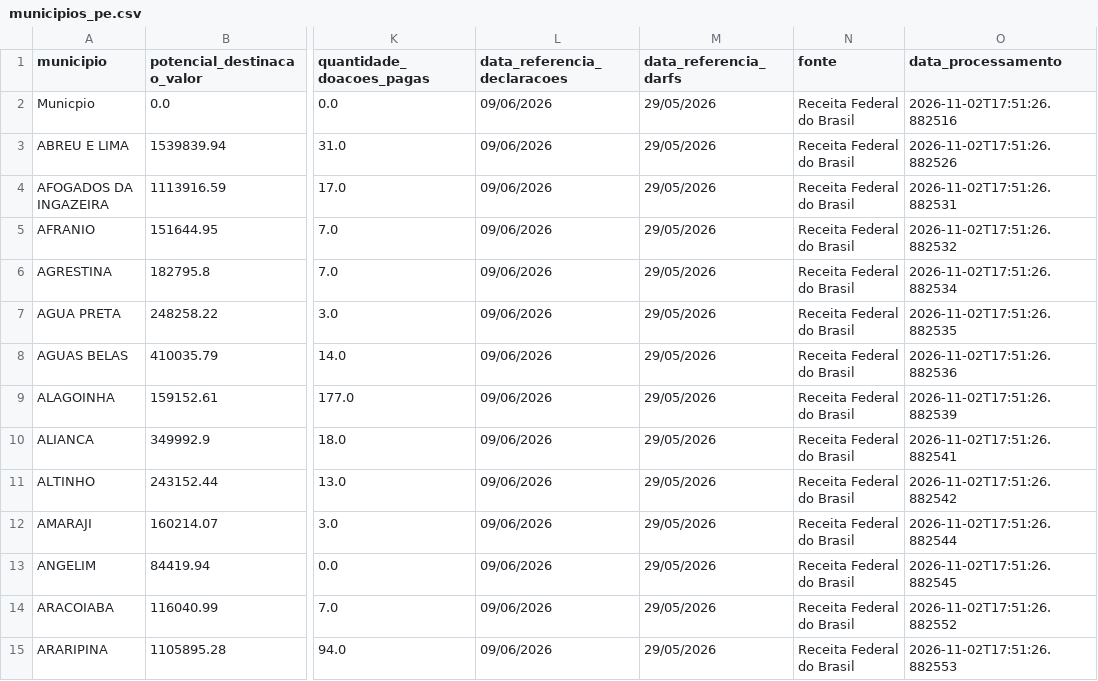
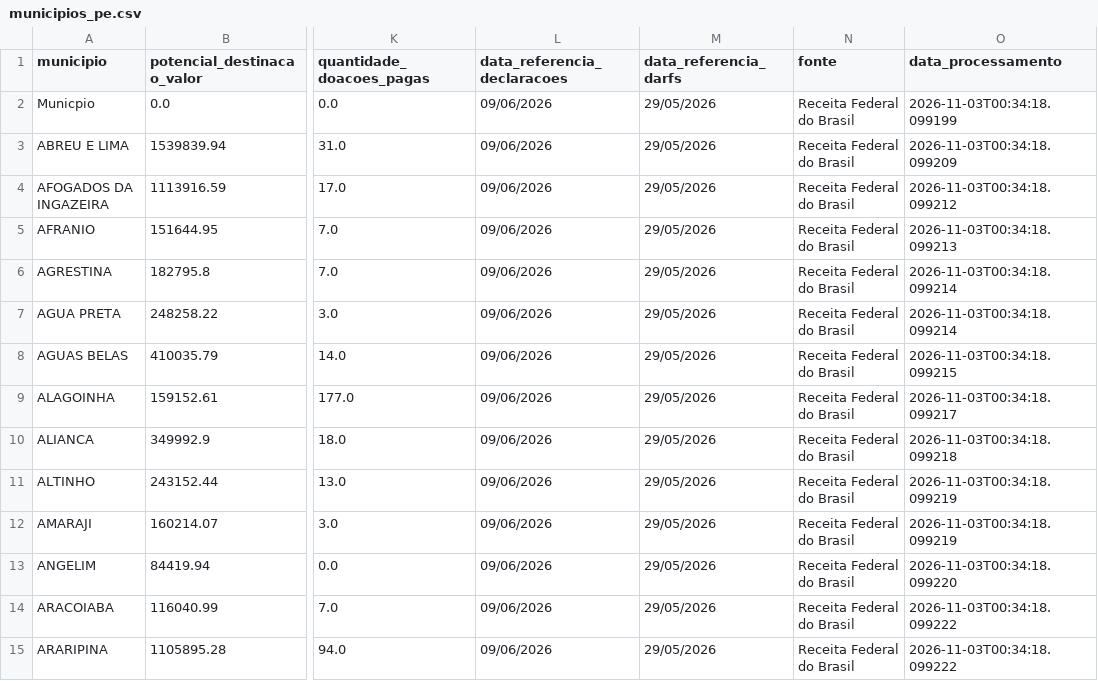
Before and after one commit to jailtonraniere/contador-do-bem-recife, a CSV file: municipios_pe.csv, drawn as a sheet; only a part is shown, gaps mark what is left out; the diff covers the shown part only; the diff names each change by its address in the sheet, - before the commit and + after, or states it on an @@ line.

```diff
--- a/municipios_pe.csv
+++ b/municipios_pe.csv
-O2 (data_processamento): 2026-11-02T17:51:26.882516
+O2 (data_processamento): 2026-11-03T00:34:18.099199
-O3 (data_processamento): 2026-11-02T17:51:26.882526
+O3 (data_processamento): 2026-11-03T00:34:18.099209
-O4 (data_processamento): 2026-11-02T17:51:26.882531
+O4 (data_processamento): 2026-11-03T00:34:18.099212
-O5 (data_processamento): 2026-11-02T17:51:26.882532
+O5 (data_processamento): 2026-11-03T00:34:18.099213
-O6 (data_processamento): 2026-11-02T17:51:26.882534
+O6 (data_processamento): 2026-11-03T00:34:18.099214
-O7 (data_processamento): 2026-11-02T17:51:26.882535
+O7 (data_processamento): 2026-11-03T00:34:18.099214
-O8 (data_processamento): 2026-11-02T17:51:26.882536
+O8 (data_processamento): 2026-11-03T00:34:18.099215
-O9 (data_processamento): 2026-11-02T17:51:26.882539
+O9 (data_processamento): 2026-11-03T00:34:18.099217
-O10 (data_processamento): 2026-11-02T17:51:26.882541
+O10 (data_processamento): 2026-11-03T00:34:18.099218
-O11 (data_processamento): 2026-11-02T17:51:26.882542
+O11 (data_processamento): 2026-11-03T00:34:18.099219
-O12 (data_processamento): 2026-11-02T17:51:26.882544
+O12 (data_processamento): 2026-11-03T00:34:18.099219
-O13 (data_processamento): 2026-11-02T17:51:26.882545
+O13 (data_processamento): 2026-11-03T00:34:18.099220
-O14 (data_processamento): 2026-11-02T17:51:26.882552
+O14 (data_processamento): 2026-11-03T00:34:18.099222
-O15 (data_processamento): 2026-11-02T17:51:26.882553
+O15 (data_processamento): 2026-11-03T00:34:18.099222
```
Also changed, not shown: 173 edited cells elsewhere in this file, 3 other files.
